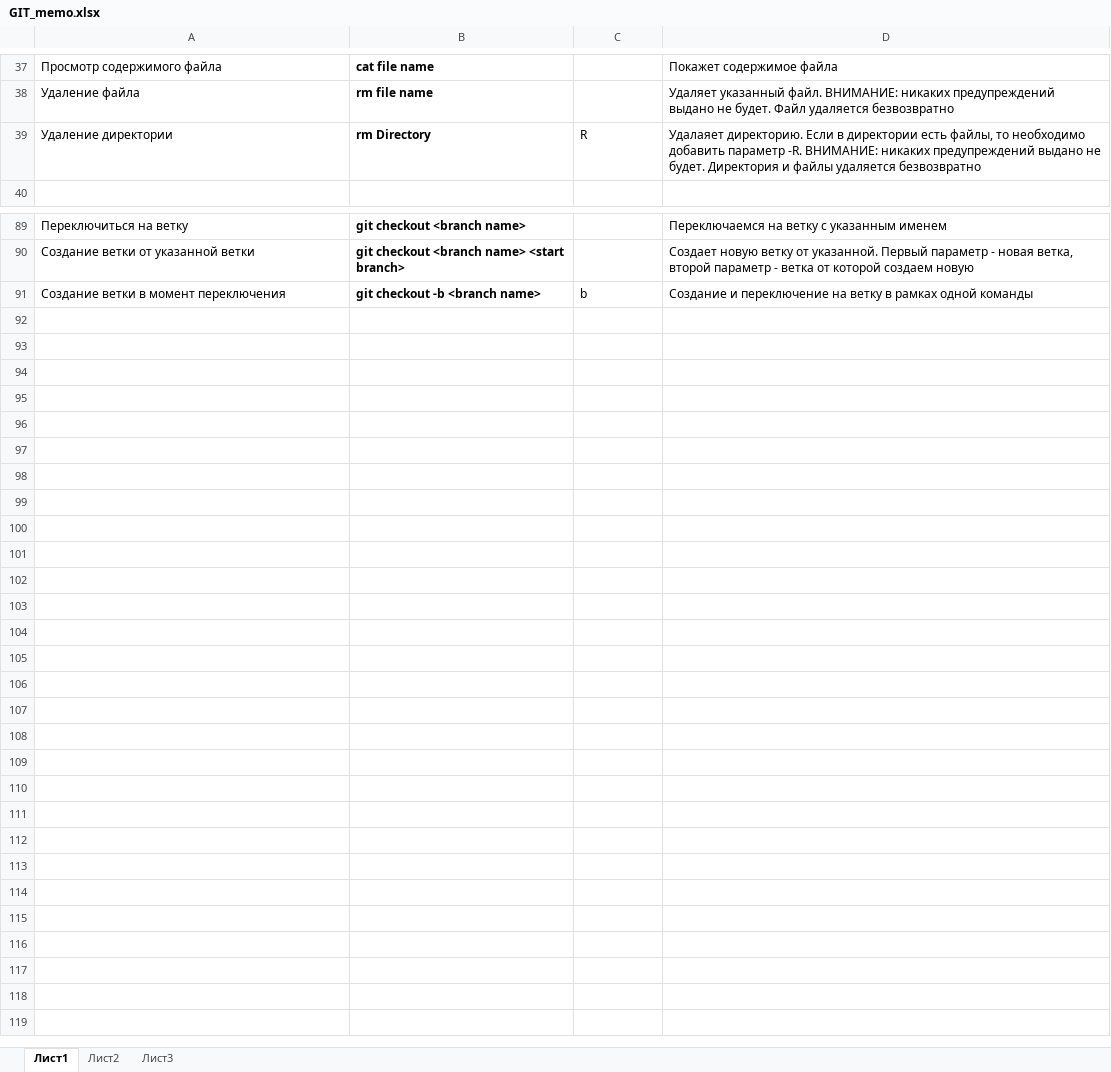
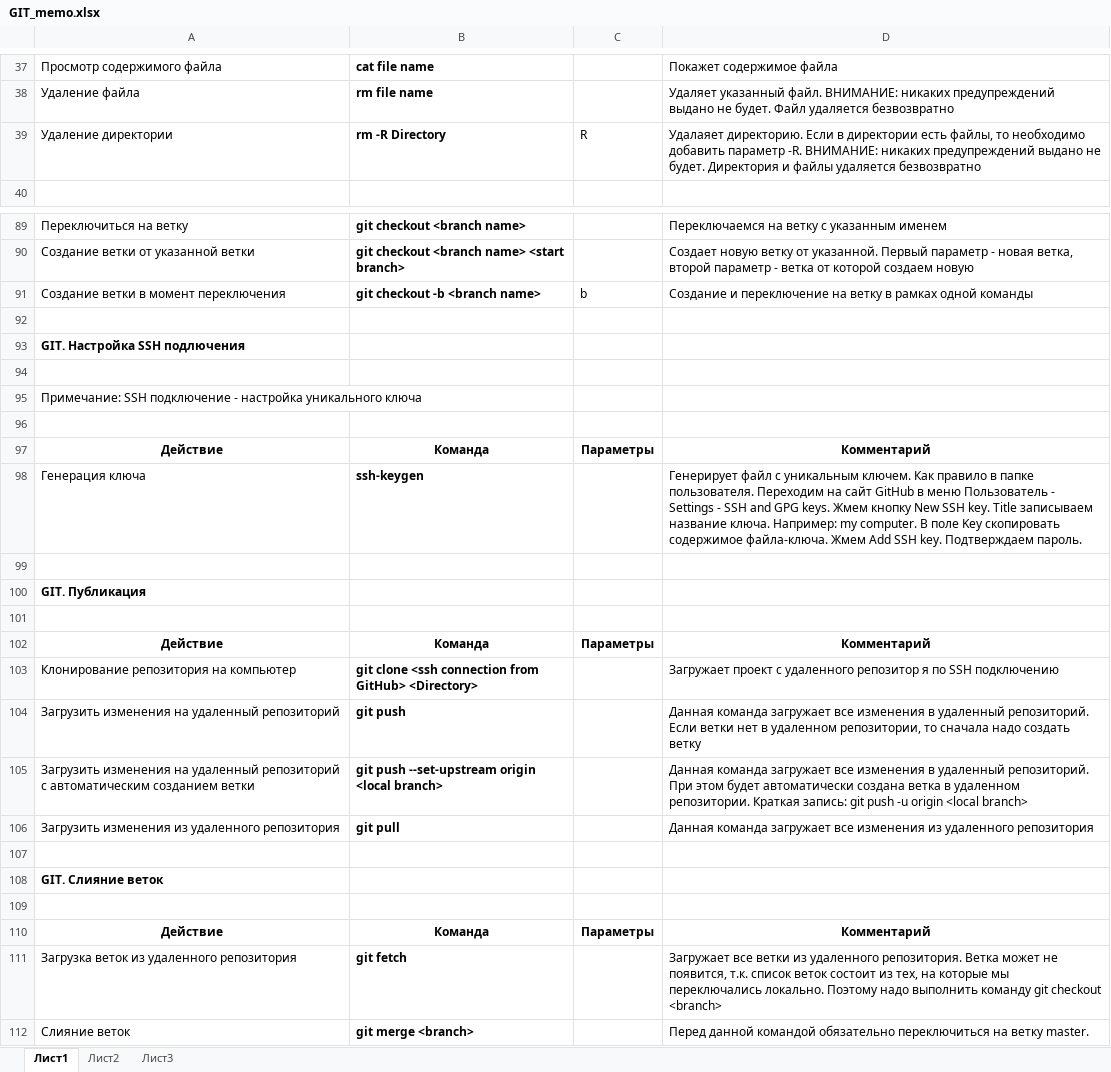
Before and after one commit to serg-myst/git_work, an Excel workbook: GIT_memo.xlsx, sheet Лист1, drawn as a sheet; only a part is shown, gaps mark what is left out; values as stored, in another font and other column widths than the file's, no borders; the diff names each change by its address in the sheet, - before the commit and + after, or states it on an @@ line.

Commit message:
new

```diff
--- a/GIT_memo.xlsx (sheet Лист1)
+++ b/GIT_memo.xlsx (sheet Лист1)
-B39: rm Directory
+B39: rm -R Directory
+row 92: (empty)
+row 93: GIT. Настройка SSH подлючения
+row 94: (empty)
+row 95: Примечание: SSH подключение - настройка уникального ключа
+row 96: (empty)
+row 97: Действие | Команда | Параметры | Комментарий
+row 98: Генерация ключа | ssh-keygen |  | Генерирует файл с уникальным ключем. Как правило в папке пользователя. Переходим на сайт GitHub в меню Пользователь - Settings - SSH and GPG keys. Жмем кнопку New SSH key. Title записываем название ключа. Например: my computer. В поле Key скопировать содержимое файла-ключа. Жмем Add SSH key. Подтверждаем пароль.
+row 99: (empty)
+row 100: GIT. Публикация
+row 101: (empty)
+row 102: Действие | Команда | Параметры | Комментарий
+row 103: Клонирование репозитория на компьютер | git clone <ssh connection from GitHub> <Directory> |  | Загружает проект с удаленного репозитор я по SSH подключению
+row 104: Загрузить изменения на удаленный репозиторий | git push |  | Данная команда загружает все изменения в удаленный репозиторий. Если ветки нет в удаленном репозитории, то сначала надо создать ветку
+row 105: Загрузить изменения на удаленный репозиторий с автоматическим созданием ветки | git push --set-upstream origin <local branch> |  | Данная команда загружает все изменения в удаленный репозиторий. При этом будет автоматически создана ветка в удаленном репозитории. Краткая запись: git push -u origin <local branch>
+row 106: Загрузить изменения из удаленного репозитория | git pull |  | Данная команда загружает все изменения из удаленного репозитория
+row 107: (empty)
+row 108: GIT. Слияние веток
+row 109: (empty)
+row 110: Действие | Команда | Параметры | Комментарий
+row 111: Загрузка веток из удаленного репозитория | git fetch |  | Загружает все ветки из удаленного репозитория. Ветка может не появится, т.к. список веток состоит из тех, на которые мы переключались локально. Поэтому надо выполнить команду git checkout <branch>
+row 112: Слияние веток | git merge <branch> |  | Перед данной командой обязательно переключиться на ветку master.
```
